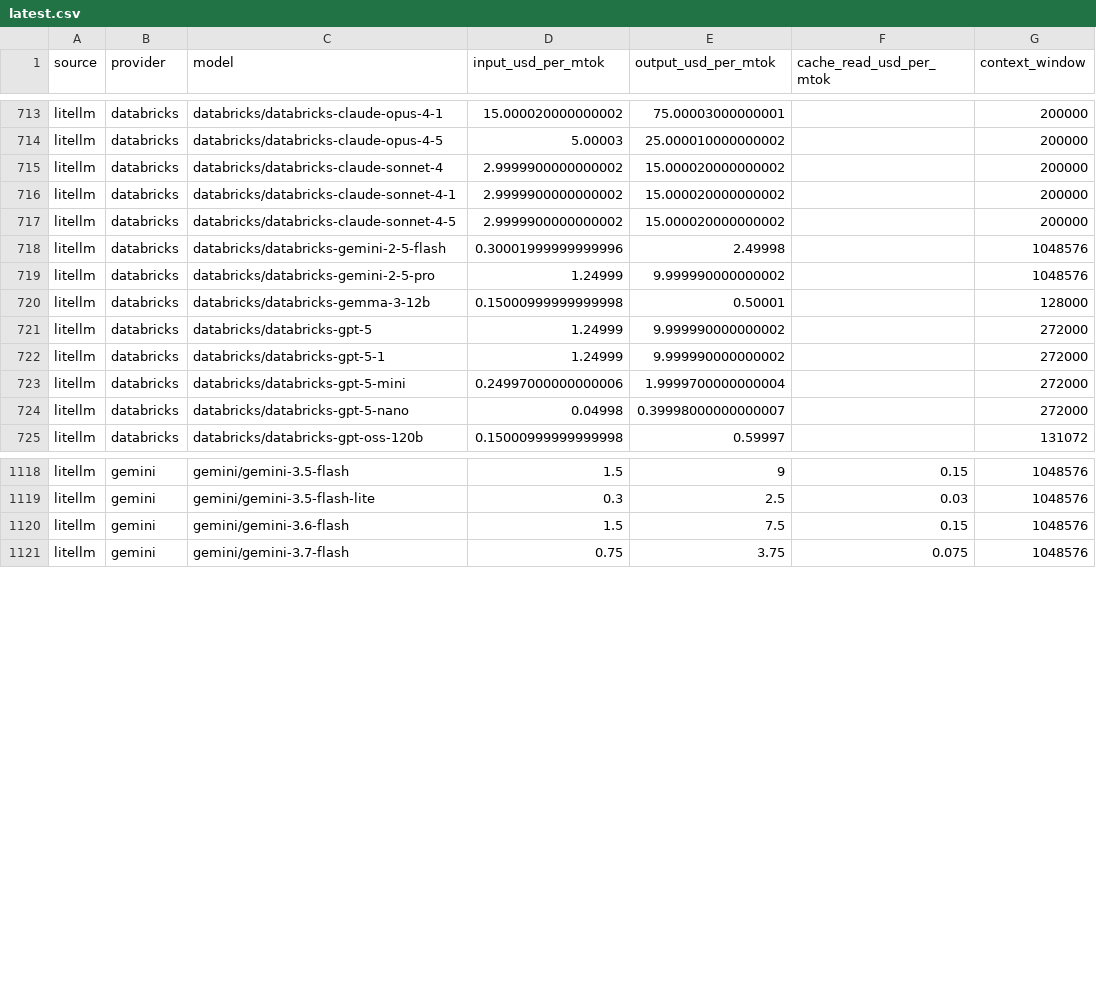
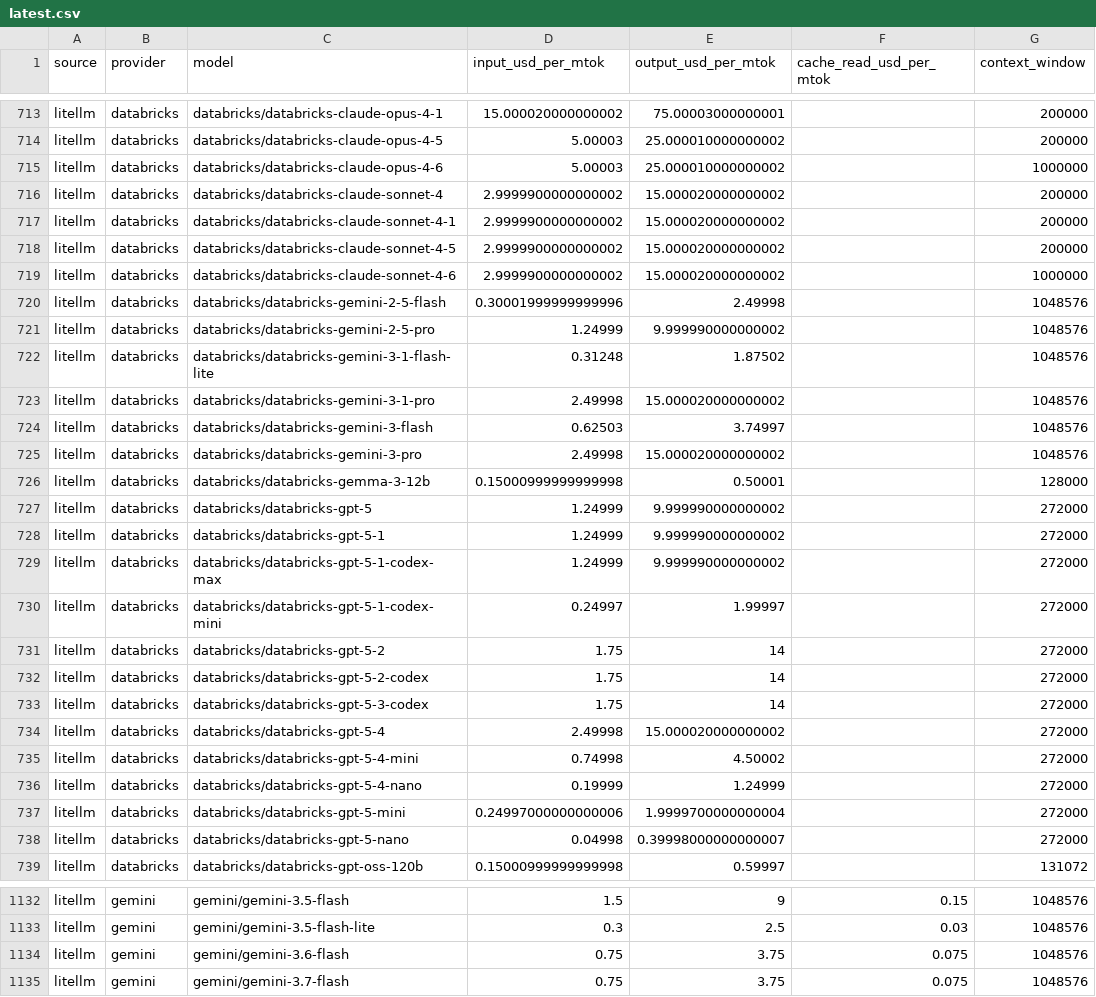
Before and after one commit to sophie-nguyenthuthuy/llm-pricing-history, a CSV file: data/latest.csv, drawn as a sheet; only a part is shown, gaps mark what is left out; the diff covers the shown part only.

```diff
--- a/data/latest.csv
+++ b/data/latest.csv
@@ -714,2 +714,3 @@ litellm,databricks,databricks/databricks-claude-opus-4-1,15.000020000000002,75.0
 litellm,databricks,databricks/databricks-claude-opus-4-5,5.00003,25.000010000000002,,200000
+litellm,databricks,databricks/databricks-claude-opus-4-6,5.00003,25.000010000000002,,1000000
 litellm,databricks,databricks/databricks-claude-sonnet-4,2.9999900000000002,15.000020000000002,,200000
@@ -717,4 +718,9 @@ litellm,databricks,databricks/databricks-claude-sonnet-4-1,2.9999900000000002,15
 litellm,databricks,databricks/databricks-claude-sonnet-4-5,2.9999900000000002,15.000020000000002,,200000
+litellm,databricks,databricks/databricks-claude-sonnet-4-6,2.9999900000000002,15.000020000000002,,1000000
 litellm,databricks,databricks/databricks-gemini-2-5-flash,0.30001999999999996,2.49998,,1048576
 litellm,databricks,databricks/databricks-gemini-2-5-pro,1.24999,9.999990000000002,,1048576
+litellm,databricks,databricks/databricks-gemini-3-1-flash-lite,0.31248,1.87502,,1048576
+litellm,databricks,databricks/databricks-gemini-3-1-pro,2.49998,15.000020000000002,,1048576
+litellm,databricks,databricks/databricks-gemini-3-flash,0.62503,3.74997,,1048576
+litellm,databricks,databricks/databricks-gemini-3-pro,2.49998,15.000020000000002,,1048576
 litellm,databricks,databricks/databricks-gemma-3-12b,0.15000999999999998,0.50001,,128000
@@ -722,2 +728,10 @@ litellm,databricks,databricks/databricks-gpt-5,1.24999,9.999990000000002,,272000
 litellm,databricks,databricks/databricks-gpt-5-1,1.24999,9.999990000000002,,272000
+litellm,databricks,databricks/databricks-gpt-5-1-codex-max,1.24999,9.999990000000002,,272000
+litellm,databricks,databricks/databricks-gpt-5-1-codex-mini,0.24997,1.99997,,272000
+litellm,databricks,databricks/databricks-gpt-5-2,1.75,14,,272000
+litellm,databricks,databricks/databricks-gpt-5-2-codex,1.75,14,,272000
+litellm,databricks,databricks/databricks-gpt-5-3-codex,1.75,14,,272000
+litellm,databricks,databricks/databricks-gpt-5-4,2.49998,15.000020000000002,,272000
+litellm,databricks,databricks/databricks-gpt-5-4-mini,0.74998,4.50002,,272000
+litellm,databricks,databricks/databricks-gpt-5-4-nano,0.19999,1.24999,,272000
 litellm,databricks,databricks/databricks-gpt-5-mini,0.24997000000000006,1.9999700000000004,,272000
@@ -1119,3 +1133,3 @@ litellm,gemini,gemini/gemini-3.5-flash,1.5,9,0.15,1048576
 litellm,gemini,gemini/gemini-3.5-flash-lite,0.3,2.5,0.03,1048576
-litellm,gemini,gemini/gemini-3.6-flash,1.5,7.5,0.15,1048576
+litellm,gemini,gemini/gemini-3.6-flash,0.75,3.75,0.075,1048576
 litellm,gemini,gemini/gemini-3.7-flash,0.75,3.75,0.075,1048576
```
Also changed, not shown: 1 added row and 38 edited cells elsewhere in this file, data/history.csv.
